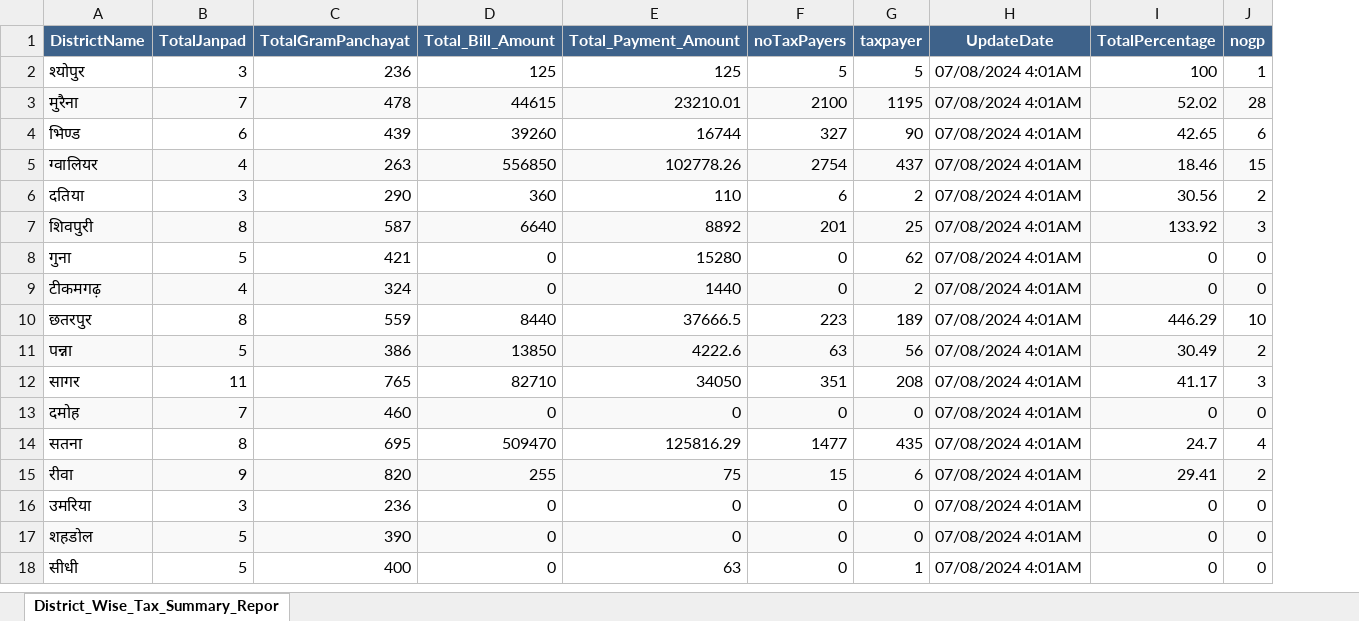
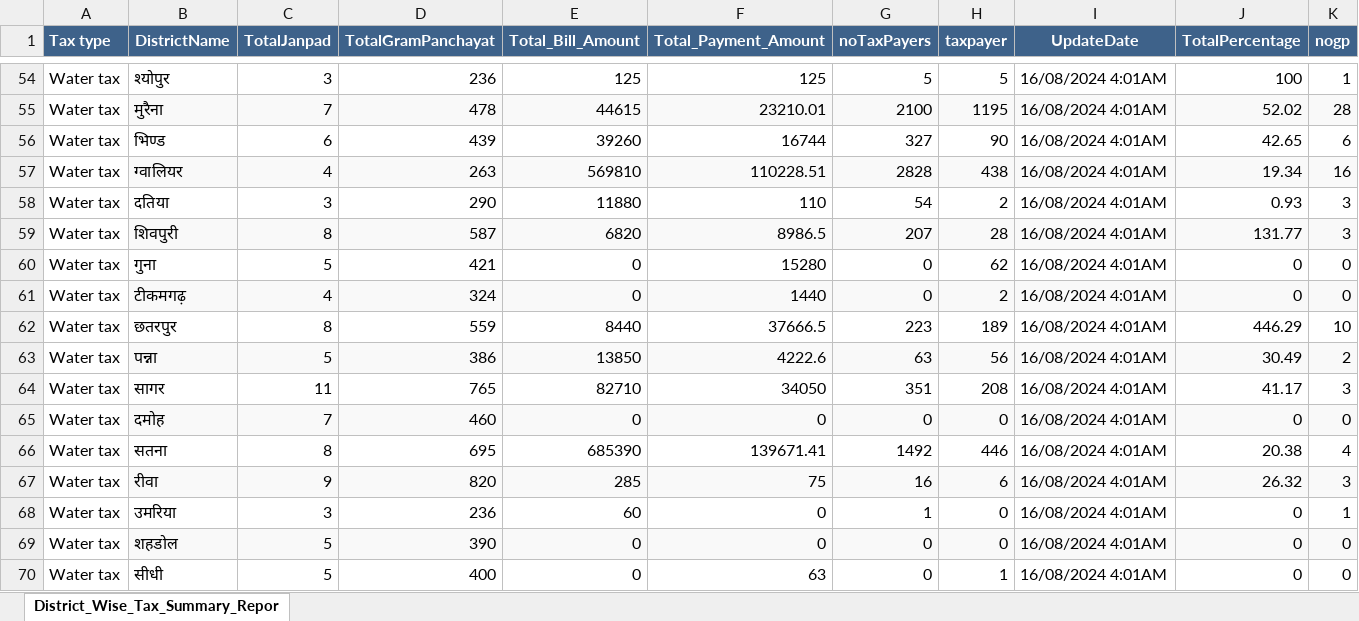
Before and after one commit to suseel96/panchayatraj_chatbot, an Excel workbook: testdata.xlsx, sheet District_Wise_Tax_Summary_Repor, drawn as a sheet; only a part is shown, gaps mark what is left out; values as stored, in another font and other column widths than the file's, no borders; addresses are those after the commit; the diff covers the shown part only; the diff names each change by its address in the sheet, - before the commit and + after, or states it on an @@ line.

Commit message:
water tax and property tax added

```diff
--- a/testdata.xlsx (sheet District_Wise_Tax_Summary_Repor)
+++ b/testdata.xlsx (sheet District_Wise_Tax_Summary_Repor)
+column A (Tax type), rows 54-70: all Water tax
-I54:I70 (UpdateDate): 07/08/2024 4:01AM
+I54:I70 (UpdateDate): 16/08/2024 4:01AM
-E57 (Total_Bill_Amount): 556850
+E57 (Total_Bill_Amount): 569810
-F57 (Total_Payment_Amount): 102778.26
+F57 (Total_Payment_Amount): 110228.51
-G57 (noTaxPayers): 2754
+G57 (noTaxPayers): 2828
-H57 (taxpayer): 437
+H57 (taxpayer): 438
-J57 (TotalPercentage): 18.46
+J57 (TotalPercentage): 19.34
-K57 (nogp): 15
+K57 (nogp): 16
-E58 (Total_Bill_Amount): 360
+E58 (Total_Bill_Amount): 11880
-G58 (noTaxPayers): 6
+G58 (noTaxPayers): 54
-J58 (TotalPercentage): 30.56
+J58 (TotalPercentage): 0.93
-K58 (nogp): 2
+K58 (nogp): 3
-E59 (Total_Bill_Amount): 6640
+E59 (Total_Bill_Amount): 6820
-F59 (Total_Payment_Amount): 8892
+F59 (Total_Payment_Amount): 8986.5
-G59 (noTaxPayers): 201
+G59 (noTaxPayers): 207
-H59 (taxpayer): 25
+H59 (taxpayer): 28
-J59 (TotalPercentage): 133.92
+J59 (TotalPercentage): 131.77
-E66 (Total_Bill_Amount): 509470
+E66 (Total_Bill_Amount): 685390
-F66 (Total_Payment_Amount): 125816.29
+F66 (Total_Payment_Amount): 139671.41
-G66 (noTaxPayers): 1477
+G66 (noTaxPayers): 1492
-H66 (taxpayer): 435
+H66 (taxpayer): 446
-J66 (TotalPercentage): 24.7
+J66 (TotalPercentage): 20.38
-E67 (Total_Bill_Amount): 255
+E67 (Total_Bill_Amount): 285
-G67 (noTaxPayers): 15
+G67 (noTaxPayers): 16
-J67 (TotalPercentage): 29.41
+J67 (TotalPercentage): 26.32
-K67 (nogp): 2
+K67 (nogp): 3
-E68 (Total_Bill_Amount): 0
+E68 (Total_Bill_Amount): 60
-G68 (noTaxPayers): 0
+G68 (noTaxPayers): 1
-K68 (nogp): 0
+K68 (nogp): 1
```
Also changed, not shown: 52 added rows and 145 edited cells elsewhere in this sheet, 5 other files.
